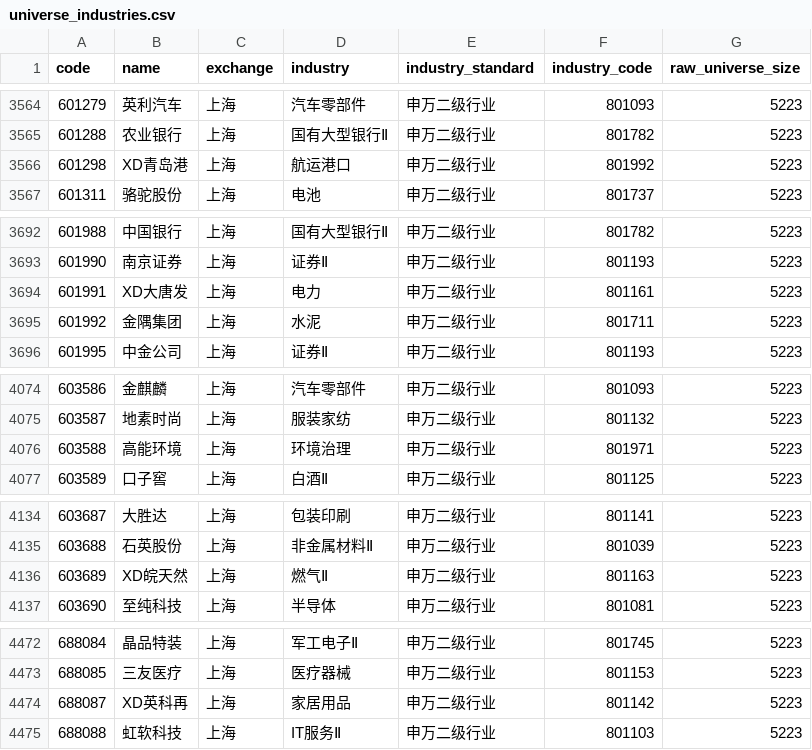
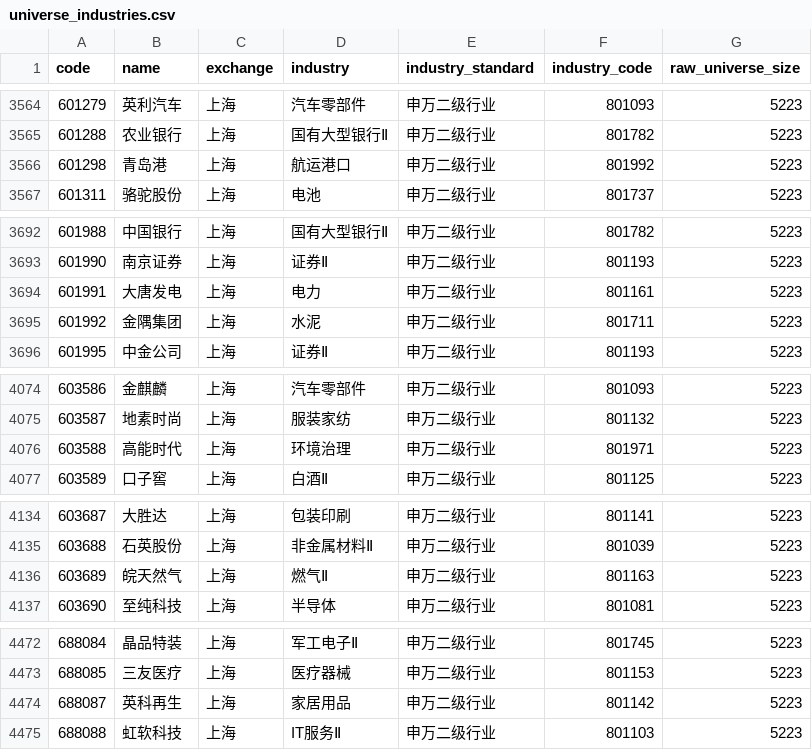
Before and after one commit to Yaohuizhongliu/a-share-picker, a CSV file: reports/latest/universe_industries.csv, drawn as a sheet; only a part is shown, gaps mark what is left out; the diff covers the shown part only.

```diff
--- a/reports/latest/universe_industries.csv
+++ b/reports/latest/universe_industries.csv
@@ -3565,3 +3565,3 @@
 601288,农业银行,上海,国有大型银行Ⅱ,申万二级行业,801782,5223
-601298,XD青岛港,上海,航运港口,申万二级行业,801992,5223
+601298,青岛港,上海,航运港口,申万二级行业,801992,5223
 601311,骆驼股份,上海,电池,申万二级行业,801737,5223
@@ -3693,3 +3693,3 @@
 601990,南京证券,上海,证券Ⅱ,申万二级行业,801193,5223
-601991,XD大唐发,上海,电力,申万二级行业,801161,5223
+601991,大唐发电,上海,电力,申万二级行业,801161,5223
 601992,金隅集团,上海,水泥,申万二级行业,801711,5223
@@ -4075,3 +4075,3 @@
 603587,地素时尚,上海,服装家纺,申万二级行业,801132,5223
-603588,高能环境,上海,环境治理,申万二级行业,801971,5223
+603588,高能时代,上海,环境治理,申万二级行业,801971,5223
 603589,口子窖,上海,白酒Ⅱ,申万二级行业,801125,5223
@@ -4135,3 +4135,3 @@
 603688,石英股份,上海,非金属材料Ⅱ,申万二级行业,801039,5223
-603689,XD皖天然,上海,燃气Ⅱ,申万二级行业,801163,5223
+603689,皖天然气,上海,燃气Ⅱ,申万二级行业,801163,5223
 603690,至纯科技,上海,半导体,申万二级行业,801081,5223
@@ -4473,3 +4473,3 @@
 688085,三友医疗,上海,医疗器械,申万二级行业,801153,5223
-688087,XD英科再,上海,家居用品,申万二级行业,801142,5223
+688087,英科再生,上海,家居用品,申万二级行业,801142,5223
 688088,虹软科技,上海,IT服务Ⅱ,申万二级行业,801103,5223
```
Also changed, not shown: 1 edited cell elsewhere in this file, reports/latest/recommendations.csv, reports/latest/weekly_sector_flows.csv, 4 other files.
